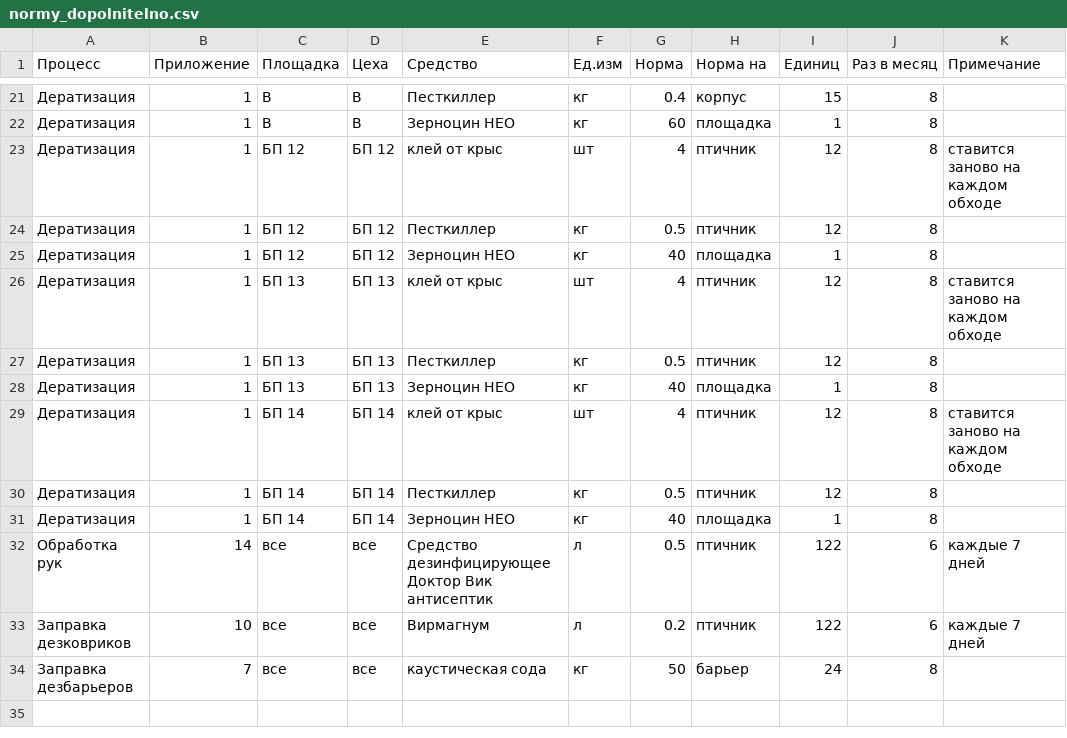
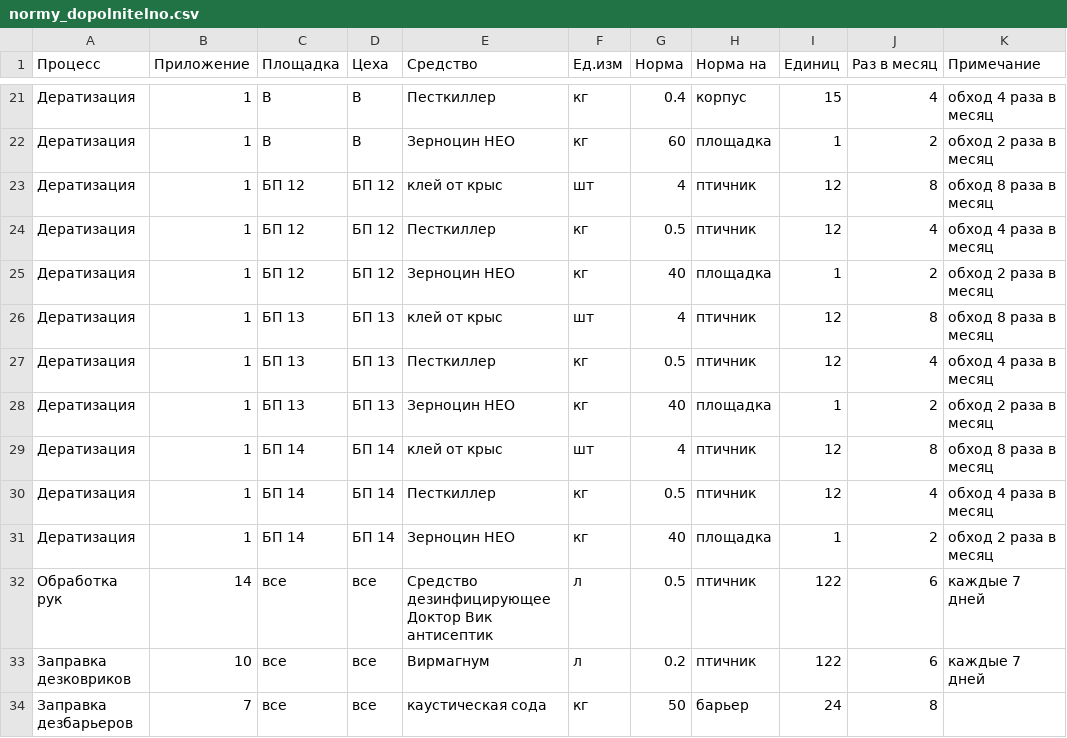
Before and after one commit to alibeksailaubaev-cmd/Periscope-2.0, a CSV file: data/normy_dopolnitelno.csv, drawn as a sheet; only a part is shown, gaps mark what is left out; the diff covers the shown part only.

```diff
--- a/data/normy_dopolnitelno.csv
+++ b/data/normy_dopolnitelno.csv
@@ -21,12 +21,12 @@
-Дератизация;1;В;В;Песткиллер;кг;0.4;корпус;15;8;
-Дератизация;1;В;В;Зерноцин НЕО;кг;60;площадка;1;8;
-Дератизация;1;БП 12;БП 12;клей от крыс;шт;4;птичник;12;8;ставится заново на каждом обходе
-Дератизация;1;БП 12;БП 12;Песткиллер;кг;0.5;птичник;12;8;
-Дератизация;1;БП 12;БП 12;Зерноцин НЕО;кг;40;площадка;1;8;
-Дератизация;1;БП 13;БП 13;клей от крыс;шт;4;птичник;12;8;ставится заново на каждом обходе
-Дератизация;1;БП 13;БП 13;Песткиллер;кг;0.5;птичник;12;8;
-Дератизация;1;БП 13;БП 13;Зерноцин НЕО;кг;40;площадка;1;8;
-Дератизация;1;БП 14;БП 14;клей от крыс;шт;4;птичник;12;8;ставится заново на каждом обходе
-Дератизация;1;БП 14;БП 14;Песткиллер;кг;0.5;птичник;12;8;
-Дератизация;1;БП 14;БП 14;Зерноцин НЕО;кг;40;площадка;1;8;
+Дератизация;1;В;В;Песткиллер;кг;0.4;корпус;15;4;обход 4 раза в месяц
+Дератизация;1;В;В;Зерноцин НЕО;кг;60;площадка;1;2;обход 2 раза в месяц
+Дератизация;1;БП 12;БП 12;клей от крыс;шт;4;птичник;12;8;обход 8 раза в месяц
+Дератизация;1;БП 12;БП 12;Песткиллер;кг;0.5;птичник;12;4;обход 4 раза в месяц
+Дератизация;1;БП 12;БП 12;Зерноцин НЕО;кг;40;площадка;1;2;обход 2 раза в месяц
+Дератизация;1;БП 13;БП 13;клей от крыс;шт;4;птичник;12;8;обход 8 раза в месяц
+Дератизация;1;БП 13;БП 13;Песткиллер;кг;0.5;птичник;12;4;обход 4 раза в месяц
+Дератизация;1;БП 13;БП 13;Зерноцин НЕО;кг;40;площадка;1;2;обход 2 раза в месяц
+Дератизация;1;БП 14;БП 14;клей от крыс;шт;4;птичник;12;8;обход 8 раза в месяц
+Дератизация;1;БП 14;БП 14;Песткиллер;кг;0.5;птичник;12;4;обход 4 раза в месяц
+Дератизация;1;БП 14;БП 14;Зерноцин НЕО;кг;40;площадка;1;2;обход 2 раза в месяц
 Обработка рук;14;все;все;Средство дезинфицирующее Доктор Вик антисептик;л;0.5;птичник;122;6;каждые 7 дней
```
Also changed, not shown: 31 edited cells elsewhere in this file.
